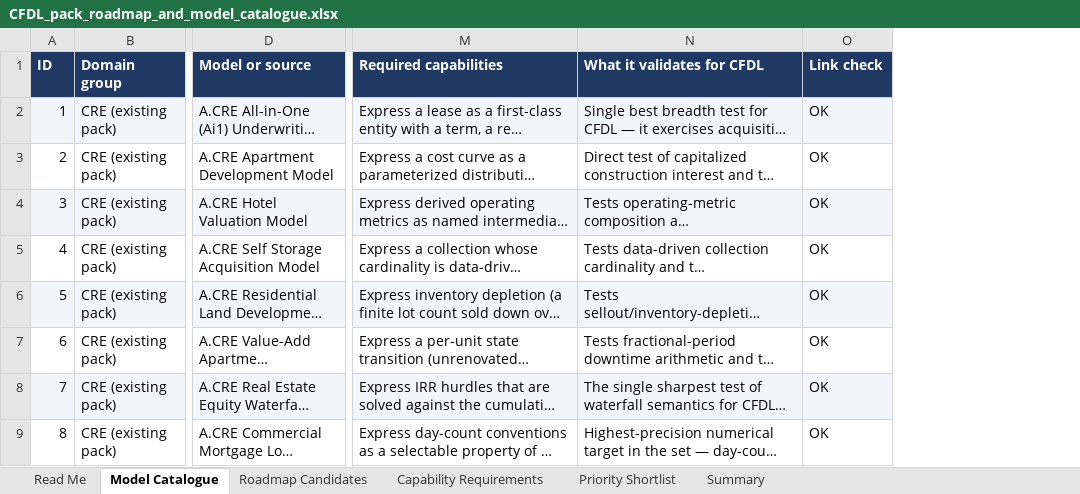
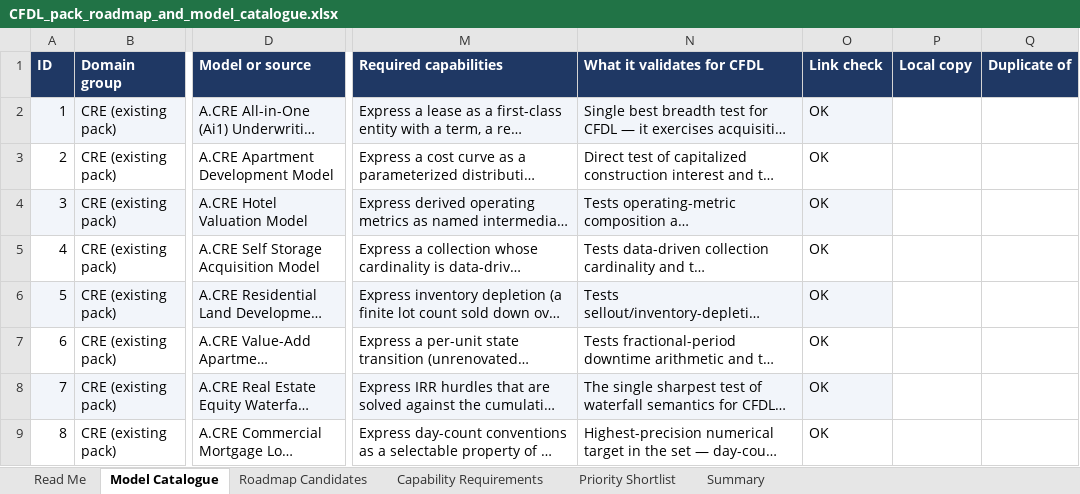
Before and after one commit to bizarc/cfdl, an Excel workbook: research/CFDL_pack_roadmap_and_model_catalogue.xlsx, sheet Model Catalogue, drawn as a sheet; only a part is shown, gaps mark what is left out; long unchanged cells end in …; values as stored, in another font and other column widths than the file's, no borders; the diff covers the shown part only; the diff names each change by its address in the sheet, - before the commit and + after, or states it on an @@ line.

```diff
--- a/research/CFDL_pack_roadmap_and_model_catalogue.xlsx (sheet Model Catalogue)
+++ b/research/CFDL_pack_roadmap_and_model_catalogue.xlsx (sheet Model Catalogue)
+column P (Local copy), empty
+column Q (Duplicate of), empty
```
Also changed, not shown: 53 added rows elsewhere in this sheet, sheet Summary, 1 other file.
